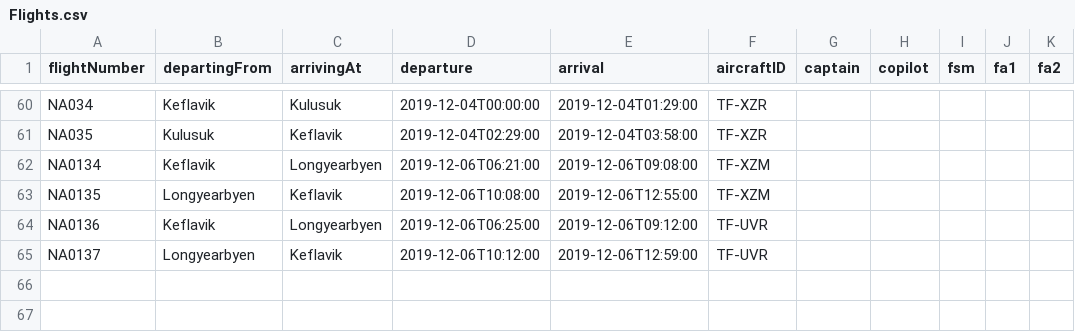
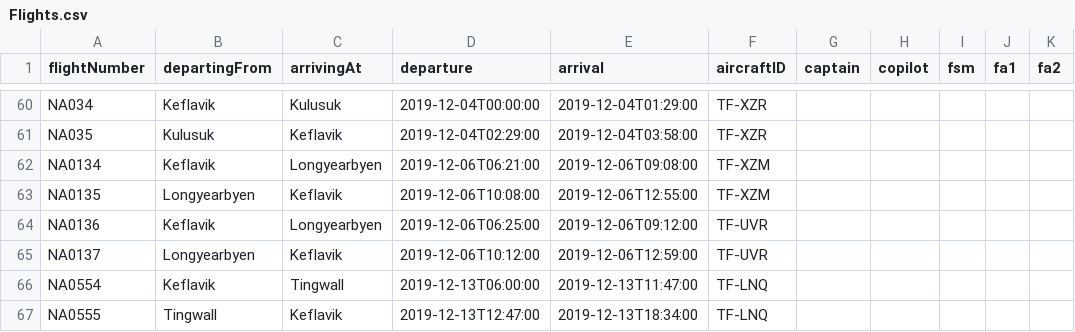
Before and after one commit to harpasteingrims/Dagbok, a CSV file: csv_files/Flights.csv, drawn as a sheet; only a part is shown, gaps mark what is left out.

```diff
--- a/csv_files/Flights.csv
+++ b/csv_files/Flights.csv
@@ -65 +65,3 @@ NA0136, Keflavik, Longyearbyen, 2019-12-06T06:25:00, 2019-12-06T09:12:00, TF-UVR
 NA0137, Longyearbyen, Keflavik, 2019-12-06T10:12:00, 2019-12-06T12:59:00, TF-UVR
+NA0554, Keflavik, Tingwall, 2019-12-13T06:00:00, 2019-12-13T11:47:00, TF-LNQ
+NA0555, Tingwall, Keflavik, 2019-12-13T12:47:00, 2019-12-13T18:34:00, TF-LNQ
```
Also changed, not shown: 1 other file.
